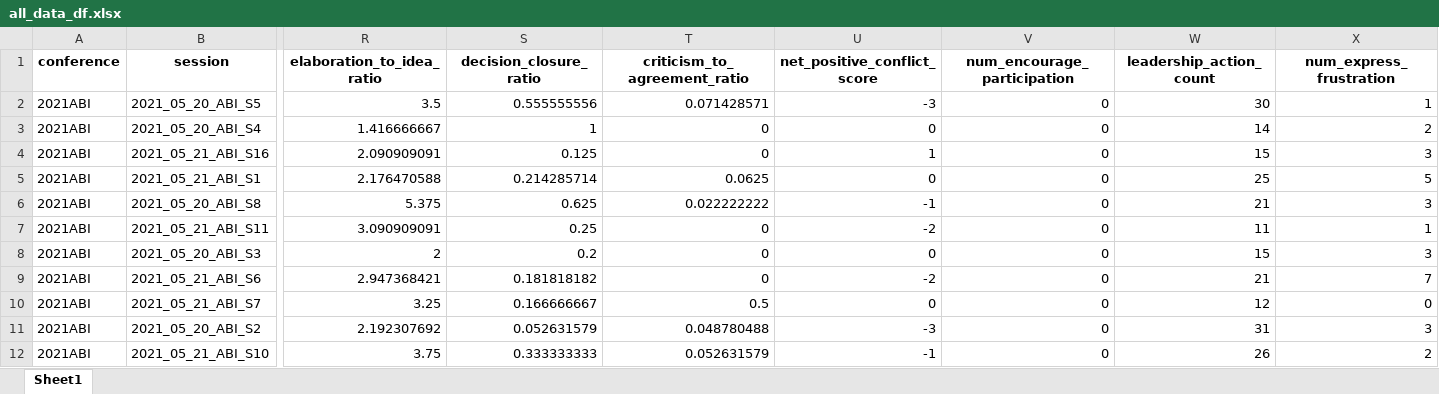
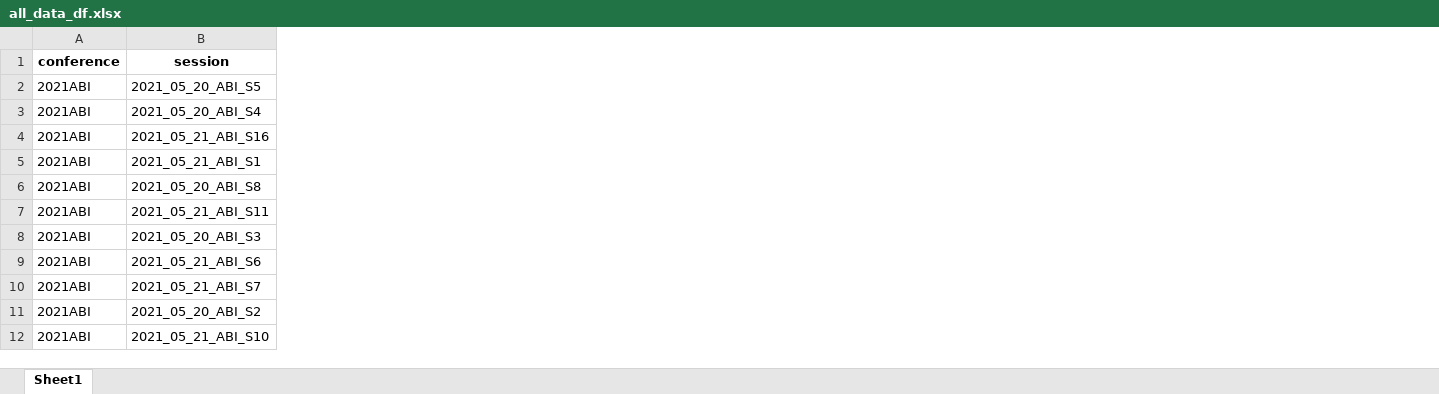
Before and after one commit to eveyhuang/gemini_data_analysis, an Excel workbook: all_data_df.xlsx, sheet Sheet1, drawn as a sheet; only a part is shown, gaps mark what is left out; values as stored, in another font and other column widths than the file's, no borders; the diff covers the shown part only; the diff names each change by its address in the sheet, - before the commit and + after, or states it on an @@ line.

```diff
--- a/all_data_df.xlsx (sheet Sheet1)
+++ b/all_data_df.xlsx (sheet Sheet1)
-column R (elaboration_to_idea_ratio), rows 2-12: 3.5 | 1.416666667 | 2.090909091 | 2.176470588 | 5.375 | 3.090909091 | 2 | 2.947368421 | 3.25 | 2.192307692 | 3.75
-column S (decision_closure_ratio), rows 2-12: 0.555555556 | 1 | 0.125 | 0.214285714 | 0.625 | 0.25 | 0.2 | 0.181818182 | 0.166666667 | 0.052631579 | 0.333333333
-column T (criticism_to_agreement_ratio), rows 2-12: 0.071428571 | 0 | 0 | 0.0625 | 0.022222222 | 0 | 0 | 0 | 0.5 | 0.048780488 | 0.052631579
-column U (net_positive_conflict_score), rows 2-12: -3 | 0 | 1 | 0 | -1 | -2 | 0 | -2 | 0 | -3 | -1
-column V (num_encourage_participation), rows 2-12: all 0
-column W (leadership_action_count), rows 2-12: 30 | 14 | 15 | 25 | 21 | 11 | 15 | 21 | 12 | 31 | 26
-column X (num_express_frustration), rows 2-12: 1 | 2 | 3 | 5 | 3 | 1 | 3 | 7 | 0 | 3 | 2
```
Also changed, not shown: 19 removed columns elsewhere in this sheet, 5 other files.
